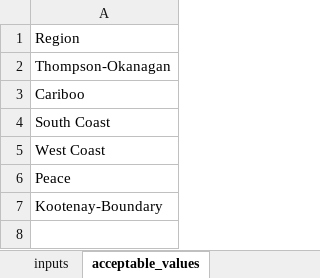
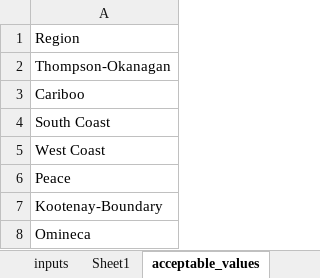
Before and after one commit to chrispmad/ais_prioritization_models, an Excel workbook: inputs_for_prioritization_model.xlsx, sheet acceptable_values, drawn as a sheet; values as stored, in another font and other column widths than the file's, no borders; the diff names each change by its address in the sheet, - before the commit and + after, or states it on an @@ line.

```diff
--- a/inputs_for_prioritization_model.xlsx (sheet acceptable_values)
+++ b/inputs_for_prioritization_model.xlsx (sheet acceptable_values)
+sheet tab: Sheet1
+row 8: Omineca
```
Also changed, not shown: sheet inputs, sheet species_predvars.
